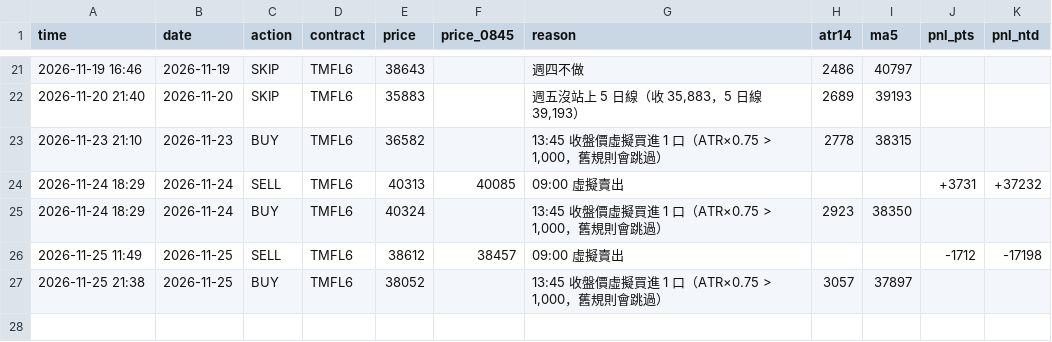
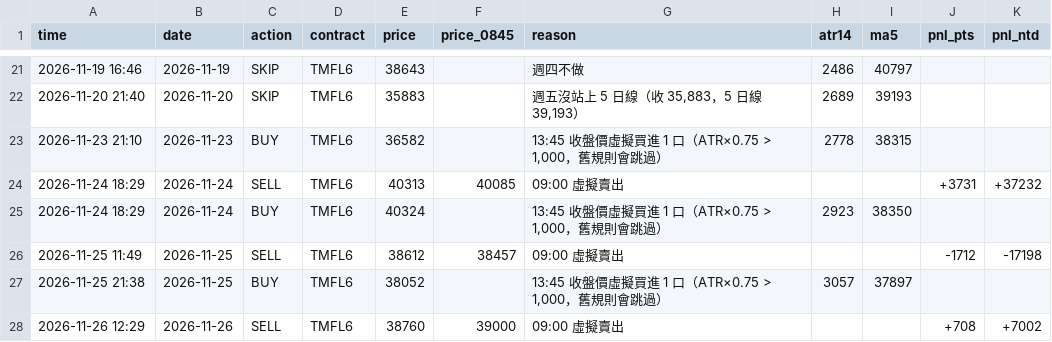
Before and after one commit to kk0507/TMF-night-report, a CSV file: on_trades.csv, drawn as a sheet; only a part is shown, gaps mark what is left out; the diff names each change by its address in the sheet, - before the commit and + after, or states it on an @@ line.

```diff
--- a/on_trades.csv
+++ b/on_trades.csv
+row 28: 2026-11-26 12:29 | 2026-11-26 | SELL | TMFL6 | 38760 | 39000 | 09:00 虛擬賣出 |  |  | +708 | +7002
```
Also changed, not shown: rev_trades.csv, 2 other files.
